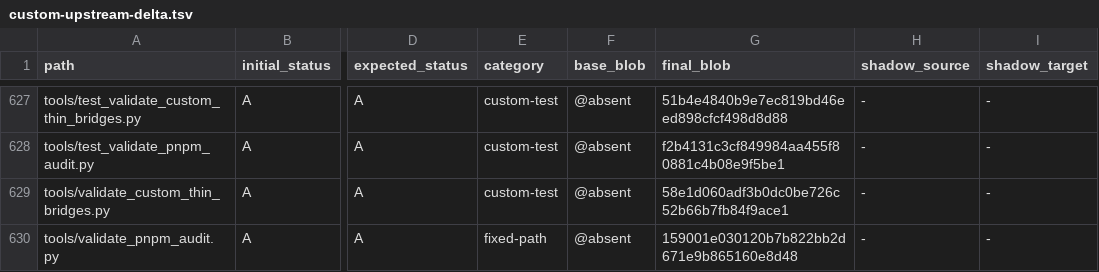
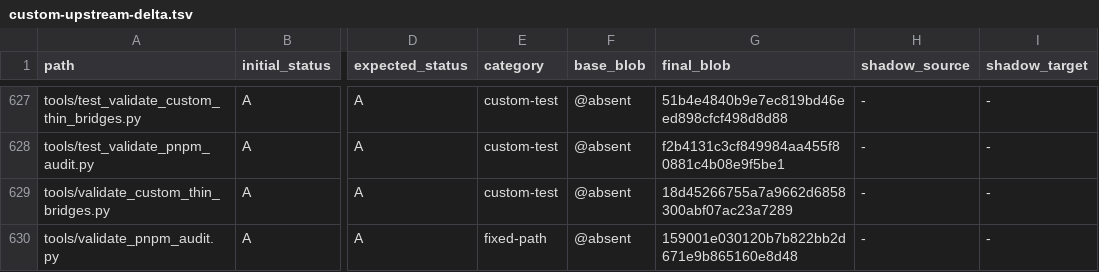
Before and after one commit to o87110/sub2api-custom-public, a TSV file: .github/custom-upstream-delta.tsv, drawn as a sheet; only a part is shown, gaps mark what is left out; the diff names each change by its address in the sheet, - before the commit and + after, or states it on an @@ line.

Commit message:
ci(upgrade): align validator ledger blob

```diff
--- a/.github/custom-upstream-delta.tsv
+++ b/.github/custom-upstream-delta.tsv
-G629 (final_blob): 58e1d060adf3b0dc0be726c52b66b7fb84f9ace1
+G629 (final_blob): 18d45266755a7a9662d6858300abf07ac23a7289
```
